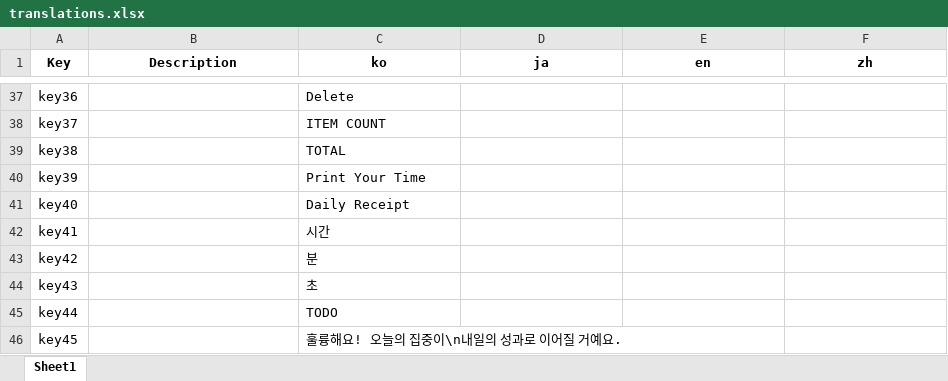
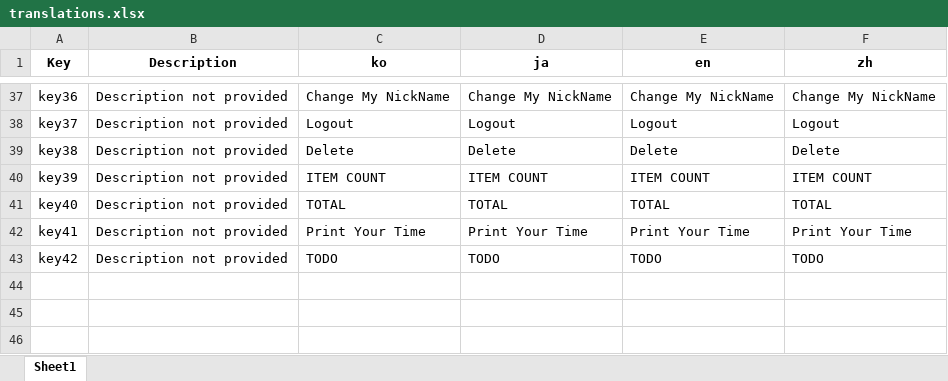
Before and after one commit to EasyAndBeauty/DailyReceipt-Flutter, an Excel workbook: lib/l10n/translations.xlsx, sheet Sheet1, drawn as a sheet; only a part is shown, gaps mark what is left out; values as stored, in another font and other column widths than the file's, no borders; removed rows and columns are numbered as before the commit, all else as after; the diff covers the shown part only; the diff names each change by its address in the sheet, - before the commit and + after, or states it on an @@ line.

```diff
--- a/lib/l10n/translations.xlsx (sheet Sheet1)
+++ b/lib/l10n/translations.xlsx (sheet Sheet1)
-B37:B43 (Description): (empty)
+B37:B43 (Description): Description not provided
-C37 (ko): Delete
+C37 (ko): Change My NickName
-D37 (ja): (empty)
+D37 (ja): Change My NickName
-E37 (en): (empty)
+E37 (en): Change My NickName
-F37 (zh): (empty)
+F37 (zh): Change My NickName
-C38 (ko): ITEM COUNT
+C38 (ko): Logout
-D38 (ja): (empty)
+D38 (ja): Logout
-E38 (en): (empty)
+E38 (en): Logout
-F38 (zh): (empty)
+F38 (zh): Logout
-C39 (ko): TOTAL
+C39 (ko): Delete
-D39 (ja): (empty)
+D39 (ja): Delete
-E39 (en): (empty)
+E39 (en): Delete
-F39 (zh): (empty)
+F39 (zh): Delete
-C40 (ko): Print Your Time
+C40 (ko): ITEM COUNT
-D40 (ja): (empty)
+D40 (ja): ITEM COUNT
-E40 (en): (empty)
+E40 (en): ITEM COUNT
-F40 (zh): (empty)
+F40 (zh): ITEM COUNT
-C41 (ko): Daily Receipt
+C41 (ko): TOTAL
-D41 (ja): (empty)
+D41 (ja): TOTAL
-E41 (en): (empty)
+E41 (en): TOTAL
-F41 (zh): (empty)
+F41 (zh): TOTAL
-C42 (ko): 시간
+C42 (ko): Print Your Time
-D42 (ja): (empty)
+D42 (ja): Print Your Time
-E42 (en): (empty)
+E42 (en): Print Your Time
-F42 (zh): (empty)
+F42 (zh): Print Your Time
-C43 (ko): 분
+C43 (ko): TODO
-D43 (ja): (empty)
+D43 (ja): TODO
-E43 (en): (empty)
+E43 (en): TODO
-F43 (zh): (empty)
+F43 (zh): TODO
-row 44: key43 |  | 초
-row 45: key44 |  | TODO
-row 46: key45 |  | 훌륭해요! 오늘의 집중이\n내일의 성과로 이어질 거예요.
```
Also changed, not shown: 1 added row, 1 removed row and 43 edited cells elsewhere in this sheet, 5 other files.
